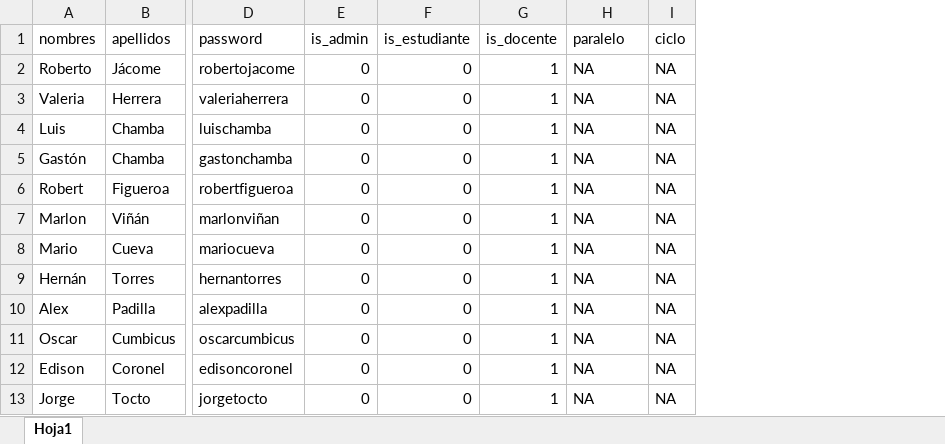
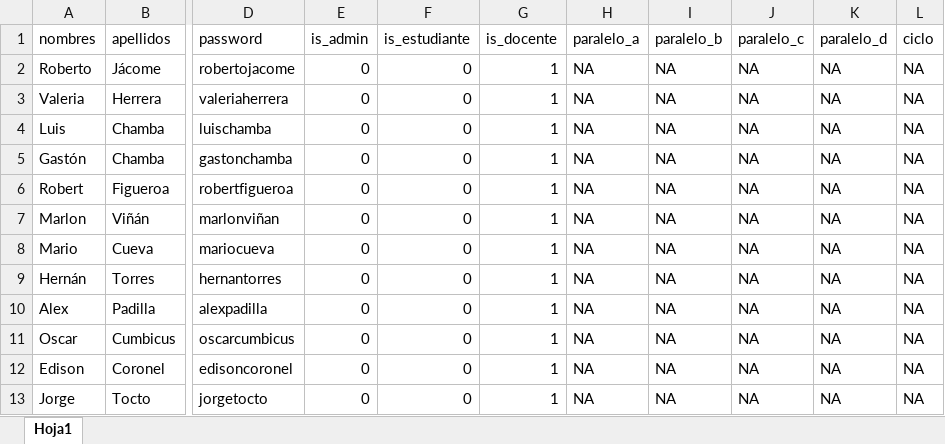
Before and after one commit to sc8795/Proyecto-TT-c-digo-, an Excel workbook: sgtcis/storage/archivos/plantilla_docentes.xlsx, sheet Hoja1, drawn as a sheet; only a part is shown, gaps mark what is left out; values as stored, in another font and other column widths than the file's, no borders; the diff names each change by its address in the sheet, - before the commit and + after, or states it on an @@ line.

```diff
--- a/sgtcis/storage/archivos/plantilla_docentes.xlsx (sheet Hoja1)
+++ b/sgtcis/storage/archivos/plantilla_docentes.xlsx (sheet Hoja1)
+column I (paralelo_b), rows 2-13: all NA
+column J (paralelo_c), rows 2-13: all NA
+column K (paralelo_d), rows 2-13: all NA
-H1: paralelo
+H1: paralelo_a
```
Also changed, not shown: sgtcis/storage/archivos/plantilla_materias.xlsx, 18 other files.
